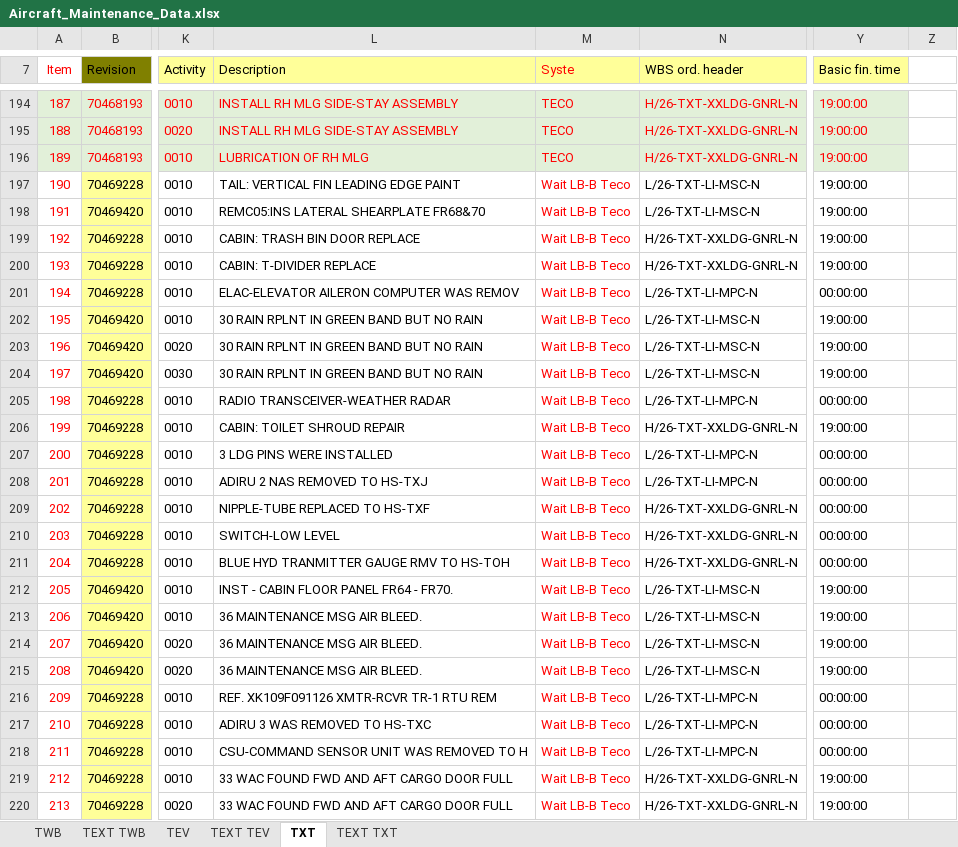
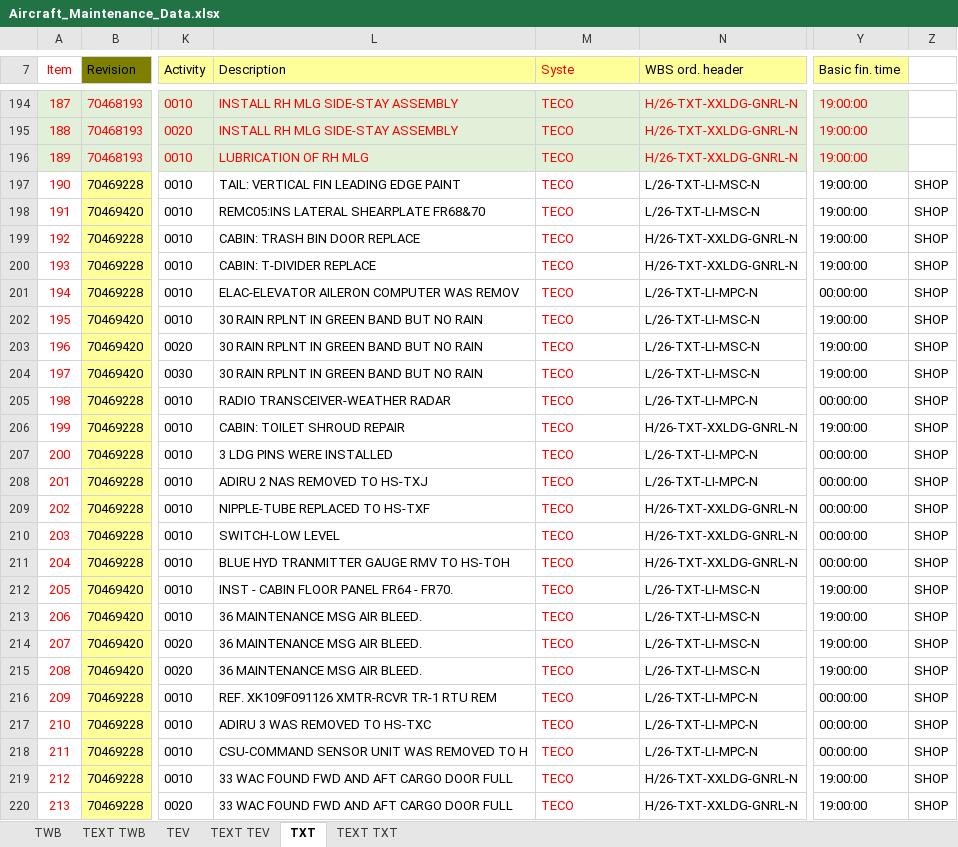
Before and after one commit to Huan289100/aircraft-maintenance-dashboard, an Excel workbook: Aircraft_Maintenance_Data.xlsx, sheet TXT, drawn as a sheet; only a part is shown, gaps mark what is left out; values as stored, in another font and other column widths than the file's, no borders; charts and pictures not drawn; the diff names each change by its address in the sheet, - before the commit and + after, or states it on an @@ line.

Commit message:
Add files via upload

```diff
--- a/Aircraft_Maintenance_Data.xlsx (sheet TXT)
+++ b/Aircraft_Maintenance_Data.xlsx (sheet TXT)
-M197:M220 (Syste): Wait LB-B Teco
+M197:M220 (Syste): TECO
-Z197:Z220: (empty)
+Z197:Z220: SHOP
```
Also changed, not shown: charts or pictures.
